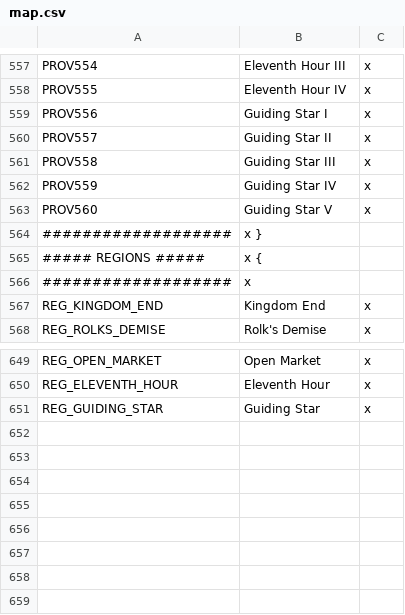
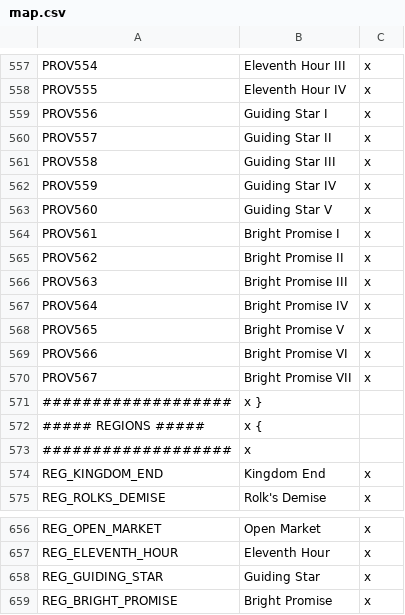
Before and after one commit to s-williams/Victoria-2-X, a CSV file: localisation/map.csv, drawn as a sheet; only a part is shown, gaps mark what is left out.

Commit message:
Bright Promise

```diff
--- a/localisation/map.csv
+++ b/localisation/map.csv
@@ -563,2 +563,9 @@ PROV559;Guiding Star IV;x
 PROV560;Guiding Star V;x
+PROV561;Bright Promise I;x
+PROV562;Bright Promise II;x
+PROV563;Bright Promise III;x
+PROV564;Bright Promise IV;x
+PROV565;Bright Promise V;x
+PROV566;Bright Promise VI;x
+PROV567;Bright Promise VII;x
 ###################;x }
@@ -651 +658,2 @@ REG_ELEVENTH_HOUR;Eleventh Hour;x
 REG_GUIDING_STAR;Guiding Star;x
+REG_BRIGHT_PROMISE;Bright Promise;x
```
Also changed, not shown: map/definition.csv, 10 other files.
